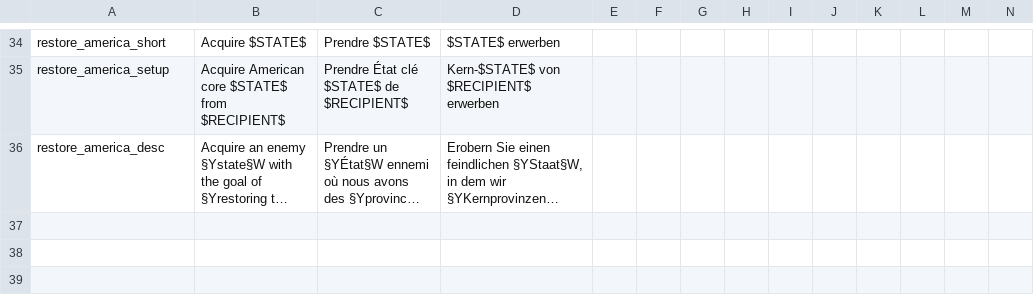
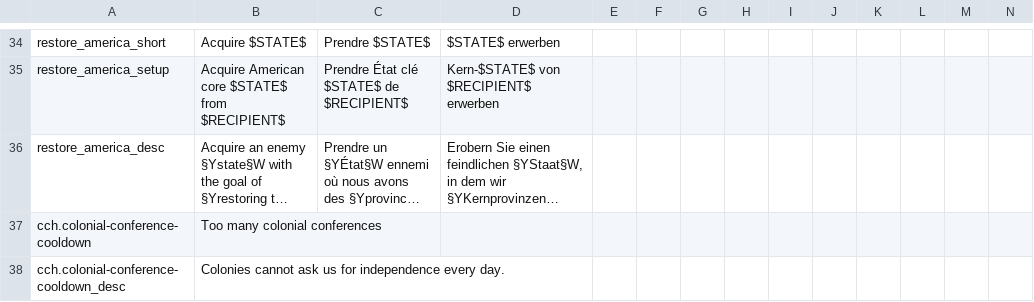
Before and after one commit to moretrim/ccHFM, a CSV file: ccHFM/localisation/cch.fixes.csv, drawn as a sheet; only a part is shown, gaps mark what is left out; long unchanged cells end in …; the diff names each change by its address in the sheet, - before the commit and + after, or states it on an @@ line.

Commit message:
British Dominion release events are retuned to be less spammy
This is done through the addition of a blank country modifier that enforces a 3 year cooldown. This cooldown agrees approximately with the time between historical British Colonial Conferences. If a dominion is released, the cooldown is not incurred. If release is refused, the cooldown is incurred. Some of the events, especially Canadian, are retuned to take into account historical factors leading to the concept of British Dominions. Some militancy and consciousness effects of release refusal are toned down to be more realistic given the relatively orderly establishment of British dominions historically.

Added the French dominion events for Canada, Louisiana, and French New Zealand as well.

```diff
--- a/ccHFM/localisation/cch.fixes.csv
+++ b/ccHFM/localisation/cch.fixes.csv
+row 37: cch.colonial-conference-cooldown | Too many colonial conferences
+row 38: cch.colonial-conference-cooldown_desc | Colonies cannot ask us for independence every day.
```
Also changed, not shown: 4 other files.
